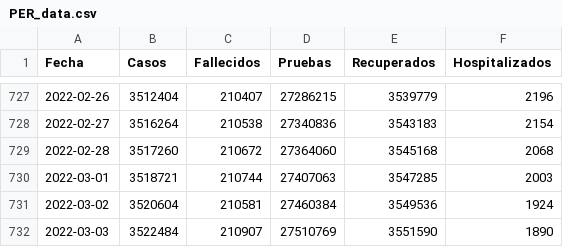
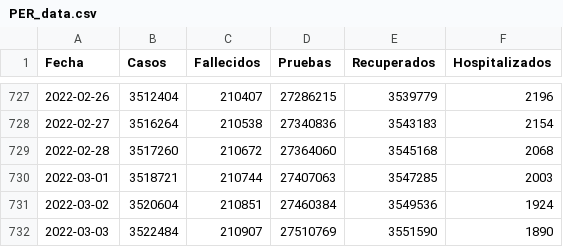
Before and after one commit to krmnino/Peru_COVID19_OpenData, a CSV file: data/PER_data.csv, drawn as a sheet; only a part is shown, gaps mark what is left out.

```diff
--- a/data/PER_data.csv
+++ b/data/PER_data.csv
@@ -730,3 +730,3 @@ Fecha,Casos,Fallecidos,Pruebas,Recuperados,Hospitalizados
 2022-03-01,3518721,210744,27407063,3547285,2003
-2022-03-02,3520604,210581,27460384,3549536,1924
+2022-03-02,3520604,210851,27460384,3549536,1924
 2022-03-03,3522484,210907,27510769,3551590,1890
```
Also changed, not shown: data/PER_full_data.csv, 2 other files.
